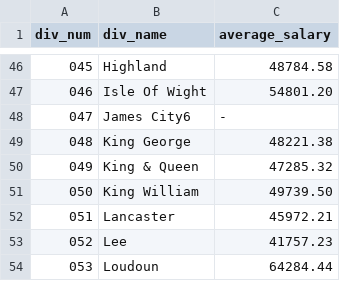
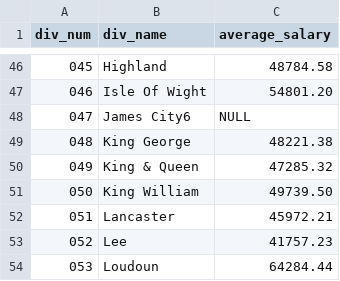
Before and after one commit to franklqm/Apps4VA, a CSV file: schema/final_teacher_salary.csv, drawn as a sheet; only a part is shown, gaps mark what is left out.

Commit message:
Replaced hyphen with NULL on line 48 in final_teacher_salary.csv

```diff
--- a/schema/final_teacher_salary.csv
+++ b/schema/final_teacher_salary.csv
@@ -47,3 +47,3 @@
 046,Isle Of Wight  ," 54801.20 "
-047,James City6, -
+047,James City6, NULL
 048,King George," 48221.38 "
```
